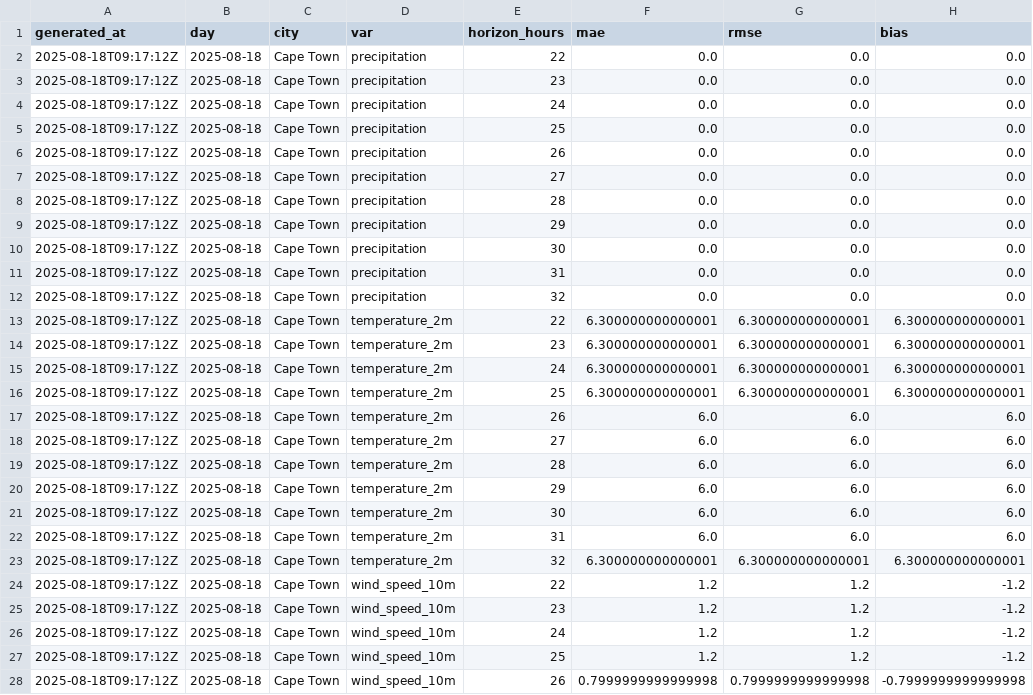
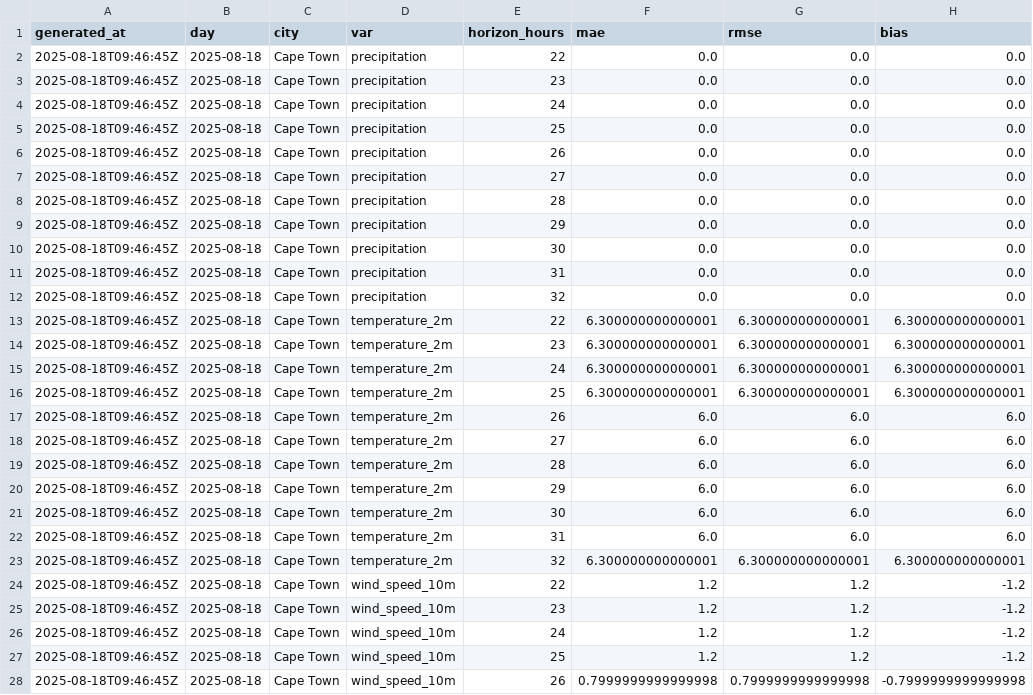
Before and after one commit to nicolaaswanepoel-hue/CV, a CSV file: docs/data/metrics_2025-08-18.csv, drawn as a sheet; only a part is shown; the diff covers the shown part only.

Commit message:
data refresh

```diff
--- a/docs/data/metrics_2025-08-18.csv
+++ b/docs/data/metrics_2025-08-18.csv
@@ -1,28 +1,28 @@
 generated_at,day,city,var,horizon_hours,mae,rmse,bias
-2025-08-18T09:17:12Z,2025-08-18,Cape Town,precipitation,22,0.0,0.0,0.0
-2025-08-18T09:17:12Z,2025-08-18,Cape Town,precipitation,23,0.0,0.0,0.0
-2025-08-18T09:17:12Z,2025-08-18,Cape Town,precipitation,24,0.0,0.0,0.0
-2025-08-18T09:17:12Z,2025-08-18,Cape Town,precipitation,25,0.0,0.0,0.0
-2025-08-18T09:17:12Z,2025-08-18,Cape Town,precipitation,26,0.0,0.0,0.0
-2025-08-18T09:17:12Z,2025-08-18,Cape Town,precipitation,27,0.0,0.0,0.0
-2025-08-18T09:17:12Z,2025-08-18,Cape Town,precipitation,28,0.0,0.0,0.0
-2025-08-18T09:17:12Z,2025-08-18,Cape Town,precipitation,29,0.0,0.0,0.0
-2025-08-18T09:17:12Z,2025-08-18,Cape Town,precipitation,30,0.0,0.0,0.0
-2025-08-18T09:17:12Z,2025-08-18,Cape Town,precipitation,31,0.0,0.0,0.0
-2025-08-18T09:17:12Z,2025-08-18,Cape Town,precipitation,32,0.0,0.0,0.0
-2025-08-18T09:17:12Z,2025-08-18,Cape Town,temperature_2m,22,6.300000000000001,6.300000000000001,6.300000000000001
-2025-08-18T09:17:12Z,2025-08-18,Cape Town,temperature_2m,23,6.300000000000001,6.300000000000001,6.300000000000001
-2025-08-18T09:17:12Z,2025-08-18,Cape Town,temperature_2m,24,6.300000000000001,6.300000000000001,6.300000000000001
-2025-08-18T09:17:12Z,2025-08-18,Cape Town,temperature_2m,25,6.300000000000001,6.300000000000001,6.300000000000001
-2025-08-18T09:17:12Z,2025-08-18,Cape Town,temperature_2m,26,6.0,6.0,6.0
-2025-08-18T09:17:12Z,2025-08-18,Cape Town,temperature_2m,27,6.0,6.0,6.0
-2025-08-18T09:17:12Z,2025-08-18,Cape Town,temperature_2m,28,6.0,6.0,6.0
-2025-08-18T09:17:12Z,2025-08-18,Cape Town,temperature_2m,29,6.0,6.0,6.0
-2025-08-18T09:17:12Z,2025-08-18,Cape Town,temperature_2m,30,6.0,6.0,6.0
-2025-08-18T09:17:12Z,2025-08-18,Cape Town,temperature_2m,31,6.0,6.0,6.0
-2025-08-18T09:17:12Z,2025-08-18,Cape Town,temperature_2m,32,6.300000000000001,6.300000000000001,6.300000000000001
-2025-08-18T09:17:12Z,2025-08-18,Cape Town,wind_speed_10m,22,1.2,1.2,-1.2
-2025-08-18T09:17:12Z,2025-08-18,Cape Town,wind_speed_10m,23,1.2,1.2,-1.2
-2025-08-18T09:17:12Z,2025-08-18,Cape Town,wind_speed_10m,24,1.2,1.2,-1.2
-2025-08-18T09:17:12Z,2025-08-18,Cape Town,wind_speed_10m,25,1.2,1.2,-1.2
-2025-08-18T09:17:12Z,2025-08-18,Cape Town,wind_speed_10m,26,0.7999999999999998,0.7999999999999998,-0.7999999999999998
+2025-08-18T09:46:45Z,2025-08-18,Cape Town,precipitation,22,0.0,0.0,0.0
+2025-08-18T09:46:45Z,2025-08-18,Cape Town,precipitation,23,0.0,0.0,0.0
+2025-08-18T09:46:45Z,2025-08-18,Cape Town,precipitation,24,0.0,0.0,0.0
+2025-08-18T09:46:45Z,2025-08-18,Cape Town,precipitation,25,0.0,0.0,0.0
+2025-08-18T09:46:45Z,2025-08-18,Cape Town,precipitation,26,0.0,0.0,0.0
+2025-08-18T09:46:45Z,2025-08-18,Cape Town,precipitation,27,0.0,0.0,0.0
+2025-08-18T09:46:45Z,2025-08-18,Cape Town,precipitation,28,0.0,0.0,0.0
+2025-08-18T09:46:45Z,2025-08-18,Cape Town,precipitation,29,0.0,0.0,0.0
+2025-08-18T09:46:45Z,2025-08-18,Cape Town,precipitation,30,0.0,0.0,0.0
+2025-08-18T09:46:45Z,2025-08-18,Cape Town,precipitation,31,0.0,0.0,0.0
+2025-08-18T09:46:45Z,2025-08-18,Cape Town,precipitation,32,0.0,0.0,0.0
+2025-08-18T09:46:45Z,2025-08-18,Cape Town,temperature_2m,22,6.300000000000001,6.300000000000001,6.300000000000001
+2025-08-18T09:46:45Z,2025-08-18,Cape Town,temperature_2m,23,6.300000000000001,6.300000000000001,6.300000000000001
+2025-08-18T09:46:45Z,2025-08-18,Cape Town,temperature_2m,24,6.300000000000001,6.300000000000001,6.300000000000001
+2025-08-18T09:46:45Z,2025-08-18,Cape Town,temperature_2m,25,6.300000000000001,6.300000000000001,6.300000000000001
+2025-08-18T09:46:45Z,2025-08-18,Cape Town,temperature_2m,26,6.0,6.0,6.0
+2025-08-18T09:46:45Z,2025-08-18,Cape Town,temperature_2m,27,6.0,6.0,6.0
+2025-08-18T09:46:45Z,2025-08-18,Cape Town,temperature_2m,28,6.0,6.0,6.0
+2025-08-18T09:46:45Z,2025-08-18,Cape Town,temperature_2m,29,6.0,6.0,6.0
+2025-08-18T09:46:45Z,2025-08-18,Cape Town,temperature_2m,30,6.0,6.0,6.0
+2025-08-18T09:46:45Z,2025-08-18,Cape Town,temperature_2m,31,6.0,6.0,6.0
+2025-08-18T09:46:45Z,2025-08-18,Cape Town,temperature_2m,32,6.300000000000001,6.300000000000001,6.300000000000001
+2025-08-18T09:46:45Z,2025-08-18,Cape Town,wind_speed_10m,22,1.2,1.2,-1.2
+2025-08-18T09:46:45Z,2025-08-18,Cape Town,wind_speed_10m,23,1.2,1.2,-1.2
+2025-08-18T09:46:45Z,2025-08-18,Cape Town,wind_speed_10m,24,1.2,1.2,-1.2
+2025-08-18T09:46:45Z,2025-08-18,Cape Town,wind_speed_10m,25,1.2,1.2,-1.2
+2025-08-18T09:46:45Z,2025-08-18,Cape Town,wind_speed_10m,26,0.7999999999999998,0.7999999999999998,-0.7999999999999998
```
Also changed, not shown: 6 edited cells elsewhere in this file, docs/data/metrics_history.csv, 2 other files.
